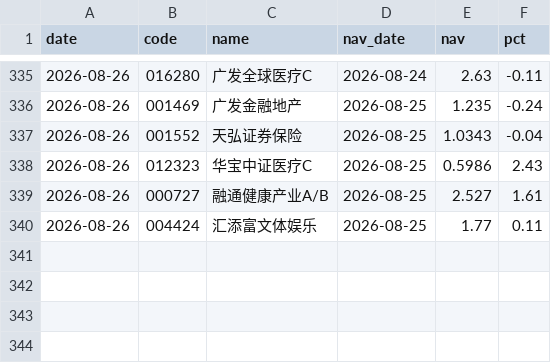
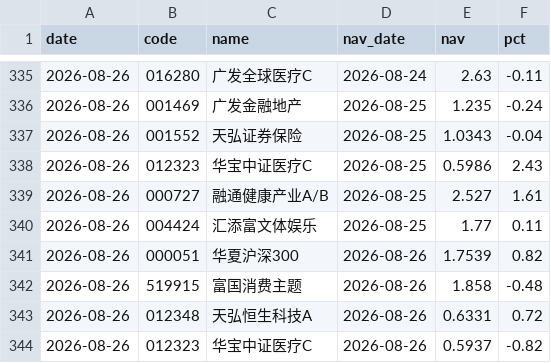
Before and after one commit to yangzai360/WealthHub, a CSV file: data/processed/history/fund_nav.csv, drawn as a sheet; only a part is shown, gaps mark what is left out; the diff names each change by its address in the sheet, - before the commit and + after, or states it on an @@ line.

```diff
--- a/data/processed/history/fund_nav.csv
+++ b/data/processed/history/fund_nav.csv
+row 341: 2026-08-26 | 000051 | 华夏沪深300 | 2026-08-26 | 1.7539 | 0.82
+row 342: 2026-08-26 | 519915 | 富国消费主题 | 2026-08-26 | 1.858 | -0.48
+row 343: 2026-08-26 | 012348 | 天弘恒生科技A | 2026-08-26 | 0.6331 | 0.72
+row 344: 2026-08-26 | 012323 | 华宝中证医疗C | 2026-08-26 | 0.5937 | -0.82
```
Also changed, not shown: data/processed/history/etf_intraday.csv, data/processed/history/indices.csv, 12 other files.
